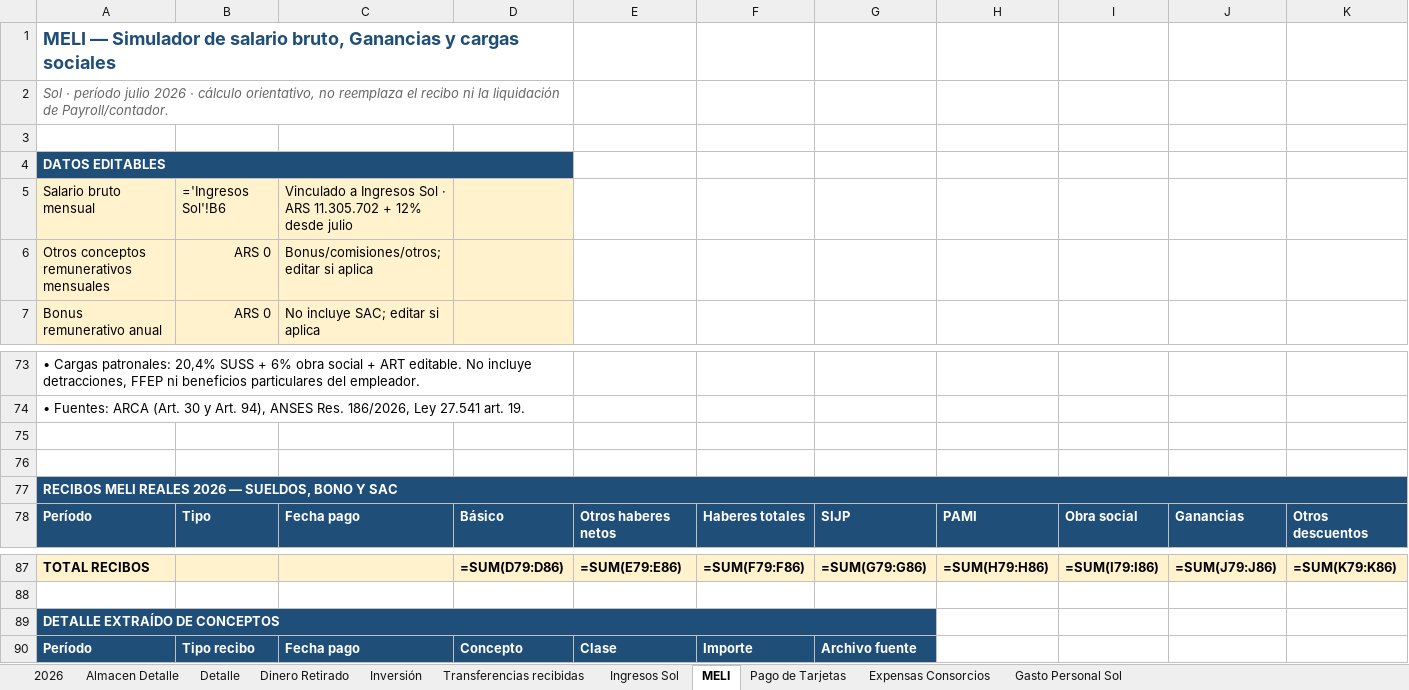
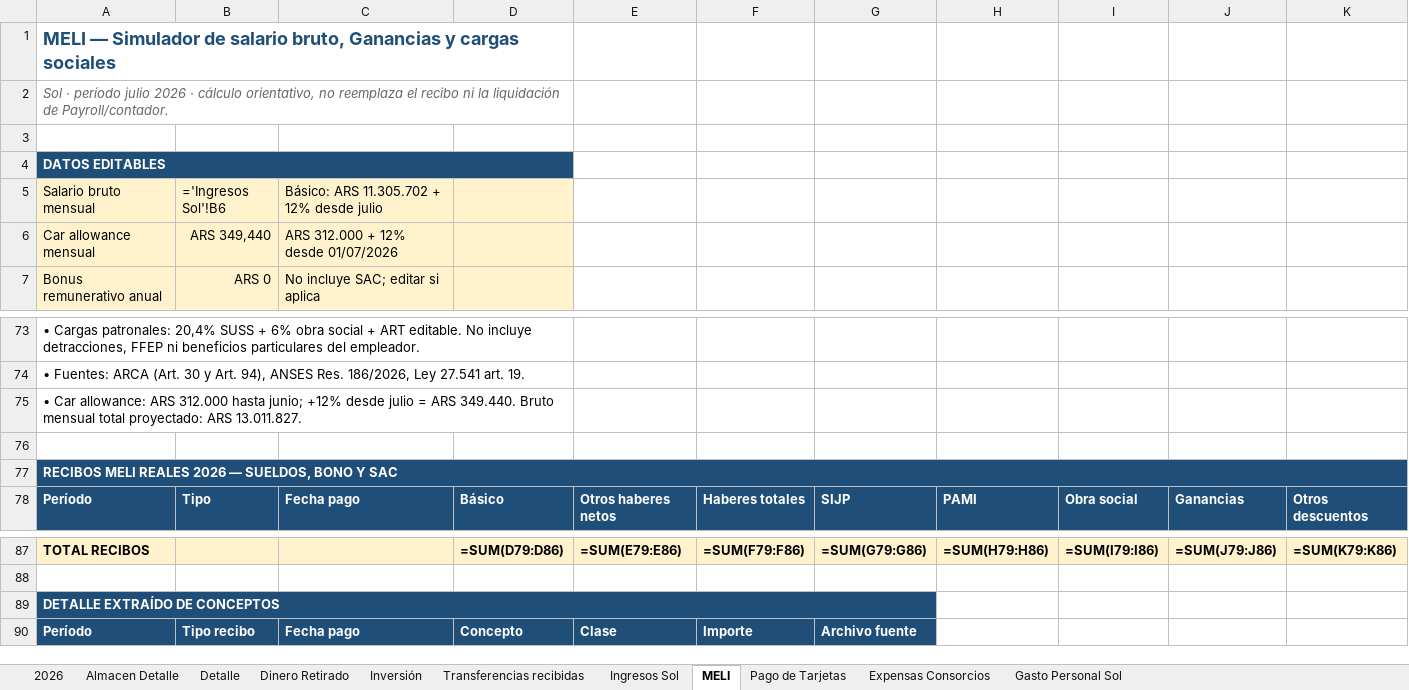
Before and after one commit to solzito148/budget, an Excel workbook: CIUDAD/Gastos_CIUDAD_1132_2026.xlsx, sheet MELI, drawn as a sheet; only a part is shown, gaps mark what is left out; values as stored, in another font and other column widths than the file's, no borders; formulas without a stored value are shown as written; removed rows and columns are numbered as before the commit, all else as after; rows hold the shown columns only; the diff covers the shown part only; the diff names each change by its address in the sheet, - before the commit and + after, or states it on an @@ line.

```diff
--- a/CIUDAD/Gastos_CIUDAD_1132_2026.xlsx (sheet MELI)
+++ b/CIUDAD/Gastos_CIUDAD_1132_2026.xlsx (sheet MELI)
-C5: Vinculado a Ingresos Sol · ARS 11.305.702…
+C5: Básico: ARS 11.305.702…
-row 6: Otros conceptos remunerativos mensuales | ARS 0 | Bonus/comisiones/otros; editar si aplica
+row 6: Car allowance mensual | ARS 349,440 | ARS 312.000 + 12% desde 01/07/2026
-A75: (empty)
+A75: • Car allowance: ARS 312.000 hasta junio; +12% desde julio = ARS 349.440. Bruto mensual total proyectado: ARS 13.011.827.
+A75:D75 merged
-B77:K77 fill: #1F4E78
+B77:K77 fill: none
-B89:G89 fill: #1F4E78
+B89:G89 fill: none
```
Also changed, not shown: cell formats elsewhere in this sheet, SOL/MELI/MELI_Conceptos_2026.xlsx, 1 other file.
